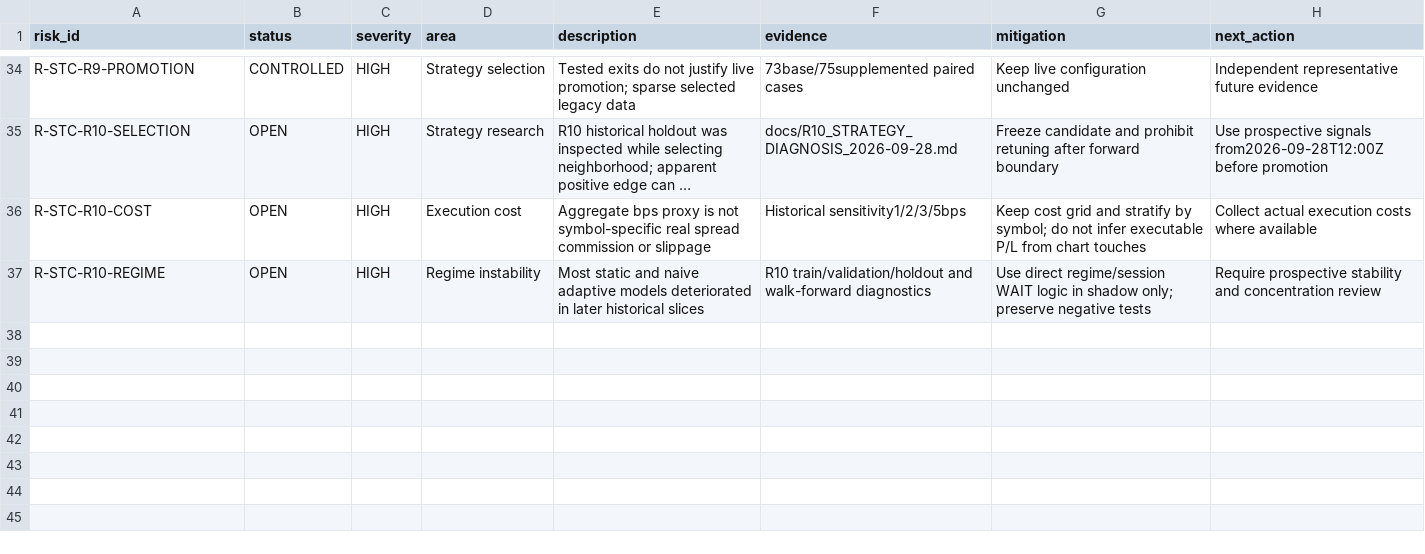
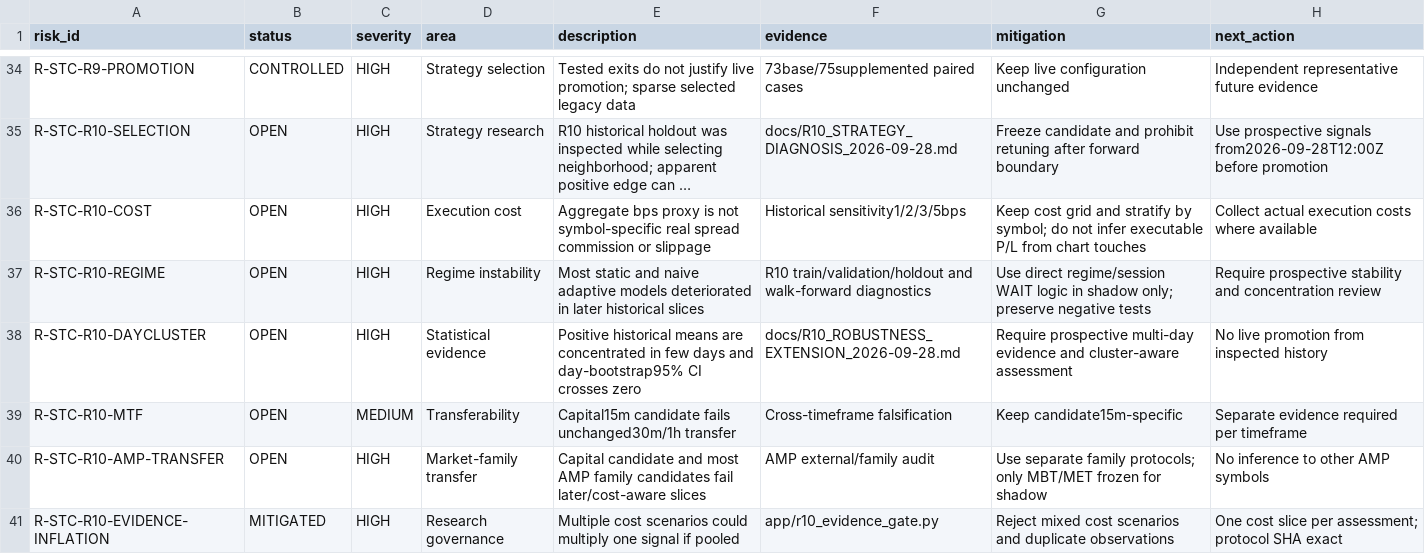
Before and after one commit to engmeldkroury-pixel/stc-competition-engine, a CSV file: RISK_REGISTER.csv, drawn as a sheet; only a part is shown, gaps mark what is left out; long unchanged cells end in …; the diff names each change by its address in the sheet, - before the commit and + after, or states it on an @@ line.

Commit message:
register(R10): append cluster and transfer risks

```diff
--- a/RISK_REGISTER.csv
+++ b/RISK_REGISTER.csv
+row 38: R-STC-R10-DAYCLUSTER | OPEN | HIGH | Statistical evidence | Positive historical means are concentrated in few days and day-bootstrap95% CI crosses zero | docs/R10_ROBUSTNESS_EXTENSION_2026-09-28.md | Require prospective multi-day evidence and cluster-aware assessment | No live promotion from inspected history
+row 39: R-STC-R10-MTF | OPEN | MEDIUM | Transferability | Capital15m candidate fails unchanged30m/1h transfer | Cross-timeframe falsification | Keep candidate15m-specific | Separate evidence required per timeframe
+row 40: R-STC-R10-AMP-TRANSFER | OPEN | HIGH | Market-family transfer | Capital candidate and most AMP family candidates fail later/cost-aware slices | AMP external/family audit | Use separate family protocols; only MBT/MET frozen for shadow | No inference to other AMP symbols
+row 41: R-STC-R10-EVIDENCE-INFLATION | MITIGATED | HIGH | Research governance | Multiple cost scenarios could multiply one signal if pooled | app/r10_evidence_gate.py | Reject mixed cost scenarios and duplicate observations | One cost slice per assessment; protocol SHA exact
```
